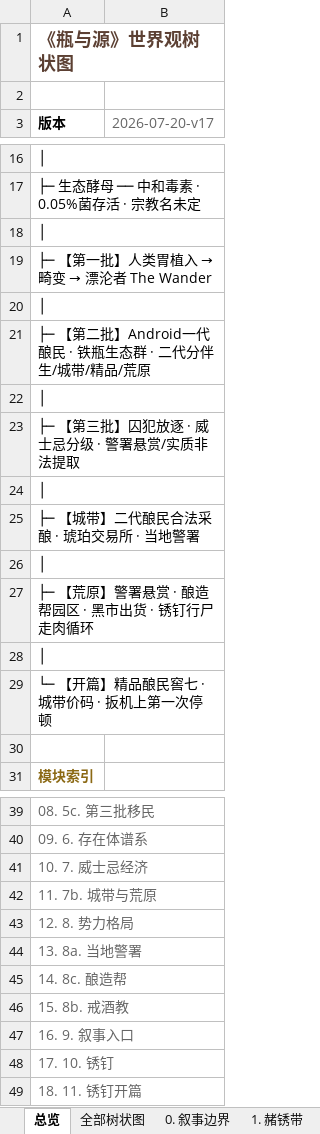
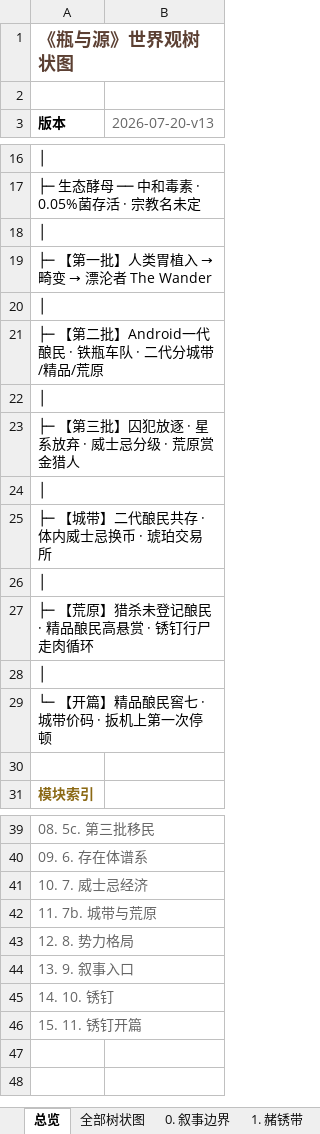
Before and after one commit to chalo0518-ctrl/CLADOS_POE2_BDG-UILDING, an Excel workbook: 瓶与井世界观树状图.xlsx, sheet 总览, drawn as a sheet; only a part is shown, gaps mark what is left out; values as stored, in another font and other column widths than the file's, no borders; the diff names each change by its address in the sheet, - before the commit and + after, or states it on an @@ line.

```diff
--- a/瓶与井世界观树状图.xlsx (sheet 总览)
+++ b/瓶与井世界观树状图.xlsx (sheet 总览)
-B3: 2026-07-20-v17
+B3: 2026-07-20-v13
-A21 (版本): ├─ 【第二批】Android一代酿民 · 铁瓶生态群 · 二代分伴生/城带/精品/荒原
+A21 (版本): ├─ 【第二批】Android一代酿民 · 铁瓶车队 · 二代分城带/精品/荒原
-A23 (版本): ├─ 【第三批】囚犯放逐 · 威士忌分级 · 警署悬赏/实质非法提取
+A23 (版本): ├─ 【第三批】囚犯放逐 · 星系放弃 · 威士忌分级 · 荒原赏金猎人
-A25 (版本): ├─ 【城带】二代酿民合法采酿 · 琥珀交易所 · 当地警署
+A25 (版本): ├─ 【城带】二代酿民共存 · 体内威士忌换币 · 琥珀交易所
-A27 (版本): ├─ 【荒原】警署悬赏 · 酿造帮园区 · 黑市出货 · 锈钉行尸走肉循环
+A27 (版本): ├─ 【荒原】猎杀未登记酿民 · 精品酿民高悬赏 · 锈钉行尸走肉循环
-A44 (版本): 13. 8a. 当地警署
+A44 (版本): 13. 9. 叙事入口
-A45 (版本): 14. 8c. 酿造帮
+A45 (版本): 14. 10. 锈钉
-A46 (版本): 15. 8b. 戒酒教
+A46 (版本): 15. 11. 锈钉开篇
-row 47: 16. 9. 叙事入口
-row 48: 17. 10. 锈钉
-row 49: 18. 11. 锈钉开篇
```
Also changed, not shown: sheet 全部树状图, sheet 6. 存在体谱系, sheet 8. 势力格局, sheet 10. 锈钉, sheet 9. 叙事入口, sheet 11. 锈钉开篇, 5 more sheets, other sheet tabs, Coiling_Bolts_Blood_Mage_BD指南.xlsx, Grim_Pillars_Oracle_BD指南.xlsx, 26 other files.
